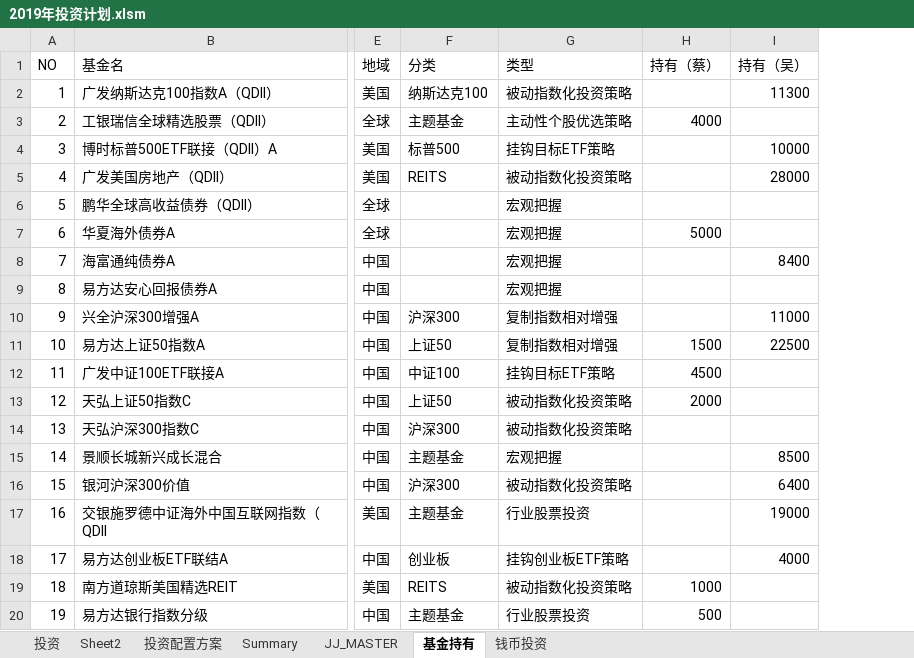
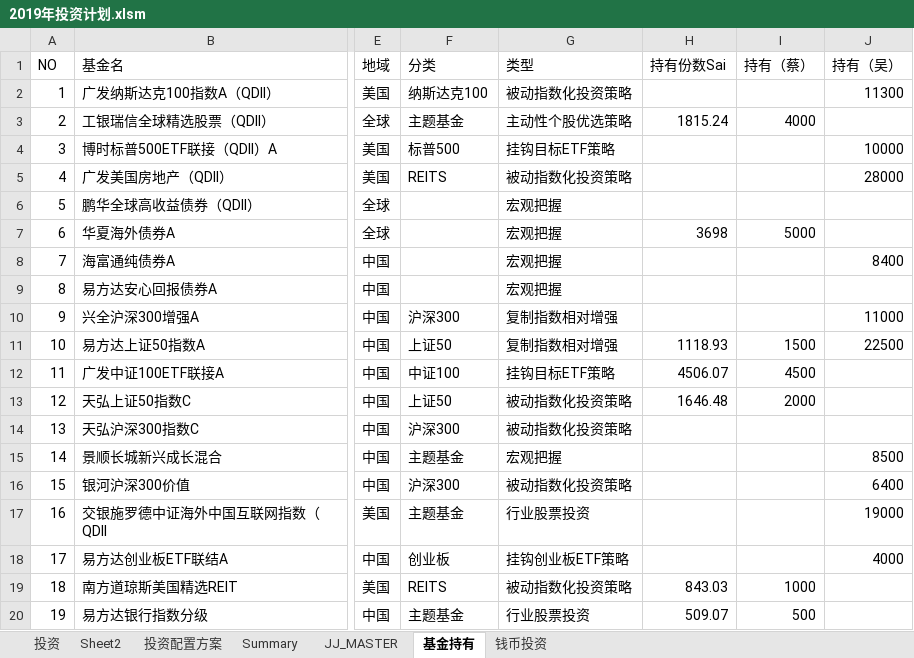
Before and after one commit to Sai1978/MyDevelopment, an Excel workbook: 2019年投资计划.xlsm, sheet 基金持有, drawn as a sheet; only a part is shown, gaps mark what is left out; values as stored, in another font and other column widths than the file's, no borders; the diff names each change by its address in the sheet, - before the commit and + after, or states it on an @@ line.

Commit message:
Update 2019年投资计划.xlsm
追加了份额

```diff
--- a/2019年投资计划.xlsm (sheet 基金持有)
+++ b/2019年投资计划.xlsm (sheet 基金持有)
+column H (持有份数Sai), rows 3-20: 1815.24 |  |  |  | 3698 |  |  |  | 1118.93 | 4506.07 | 1646.48 |  |  |  |  |  | 843.03 | 509.07
```
Also changed, not shown: formulas that keep their value.
